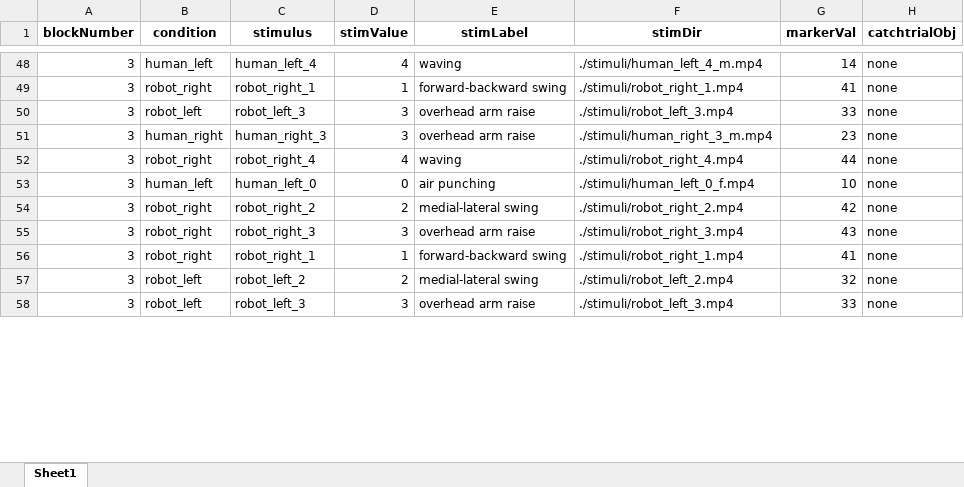
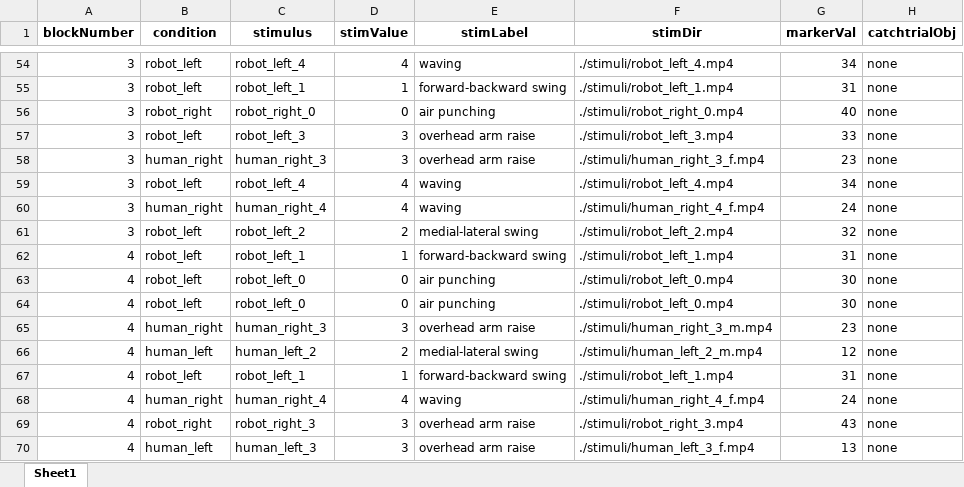
Before and after one commit to anht-nguyen/AO_human_v_robot_main, an Excel workbook: AOE_final_randomized_trials.xlsx, sheet Sheet1, drawn as a sheet; only a part is shown, gaps mark what is left out; values as stored, in another font and other column widths than the file's, no borders; removed rows and columns are numbered as before the commit, all else as after; the diff covers the shown part only; the diff names each change by its address in the sheet, - before the commit and + after, or states it on an @@ line.

Commit message:
create training session psychopy and stim table xlsx

```diff
--- a/AOE_final_randomized_trials.xlsx (sheet Sheet1)
+++ b/AOE_final_randomized_trials.xlsx (sheet Sheet1)
-B54 (condition): human_left
+B54 (condition): robot_left
-C54 (stimulus): human_left_4
+C54 (stimulus): robot_left_4
-F54 (stimDir): ./stimuli/human_left_4_m.mp4
+F54 (stimDir): ./stimuli/robot_left_4.mp4
-G54 (markerVal): 14
+G54 (markerVal): 34
-B55 (condition): robot_right
+B55 (condition): robot_left
-C55 (stimulus): robot_right_1
+C55 (stimulus): robot_left_1
-F55 (stimDir): ./stimuli/robot_right_1.mp4
+F55 (stimDir): ./stimuli/robot_left_1.mp4
-G55 (markerVal): 41
+G55 (markerVal): 31
+row 56: 3 | robot_right | robot_right_0 | 0 | air punching | ./stimuli/robot_right_0.mp4 | 40 | none
-F58 (stimDir): ./stimuli/human_right_3_m.mp4
+F58 (stimDir): ./stimuli/human_right_3_f.mp4
+row 59: 3 | robot_left | robot_left_4 | 4 | waving | ./stimuli/robot_left_4.mp4 | 34 | none
-B60 (condition): robot_right
+B60 (condition): human_right
-C60 (stimulus): robot_right_4
+C60 (stimulus): human_right_4
-F60 (stimDir): ./stimuli/robot_right_4.mp4
+F60 (stimDir): ./stimuli/human_right_4_f.mp4
-G60 (markerVal): 44
+G60 (markerVal): 24
-row 53: 3 | human_left | human_left_0 | 0 | air punching | ./stimuli/human_left_0_f.mp4 | 10 | none
-row 54: 3 | robot_right | robot_right_2 | 2 | medial-lateral swing | ./stimuli/robot_right_2.mp4 | 42 | none
@@ row 55 moved to row 53: 3 @@
-row 56: 3 | robot_right | robot_right_1 | 1 | forward-backward swing | ./stimuli/robot_right_1.mp4 | 41 | none
+row 62: 4 | robot_left | robot_left_1 | 1 | forward-backward swing | ./stimuli/robot_left_1.mp4 | 31 | none
+row 63: 4 | robot_left | robot_left_0 | 0 | air punching | ./stimuli/robot_left_0.mp4 | 30 | none
+row 64: 4 | robot_left | robot_left_0 | 0 | air punching | ./stimuli/robot_left_0.mp4 | 30 | none
+row 65: 4 | human_right | human_right_3 | 3 | overhead arm raise | ./stimuli/human_right_3_m.mp4 | 23 | none
+row 66: 4 | human_left | human_left_2 | 2 | medial-lateral swing | ./stimuli/human_left_2_m.mp4 | 12 | none
+row 67: 4 | robot_left | robot_left_1 | 1 | forward-backward swing | ./stimuli/robot_left_1.mp4 | 31 | none
+row 68: 4 | human_right | human_right_4 | 4 | waving | ./stimuli/human_right_4_f.mp4 | 24 | none
-A69 (blockNumber): 3
+A69 (blockNumber): 4
-B69 (condition): robot_left
+B69 (condition): robot_right
-C69 (stimulus): robot_left_3
+C69 (stimulus): robot_right_3
-F69 (stimDir): ./stimuli/robot_left_3.mp4
+F69 (stimDir): ./stimuli/robot_right_3.mp4
-G69 (markerVal): 33
+G69 (markerVal): 43
+row 70: 4 | human_left | human_left_3 | 3 | overhead arm raise | ./stimuli/human_left_3_f.mp4 | 13 | none
```
Also changed, not shown: 45 added rows, 52 removed rows, 13 moved rows and 94 edited cells elsewhere in this sheet, AO_final_randomized_trials.xlsx, 7 other files.
